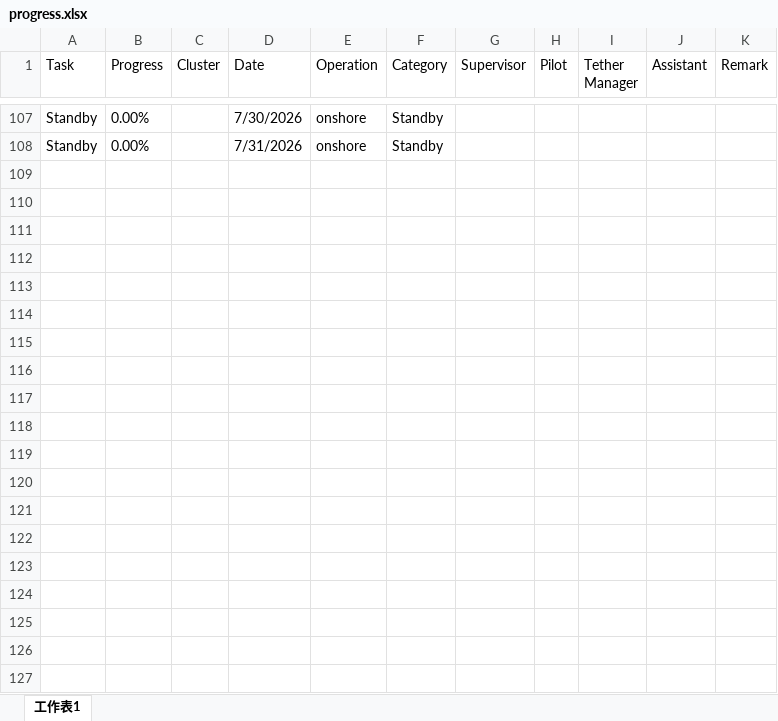
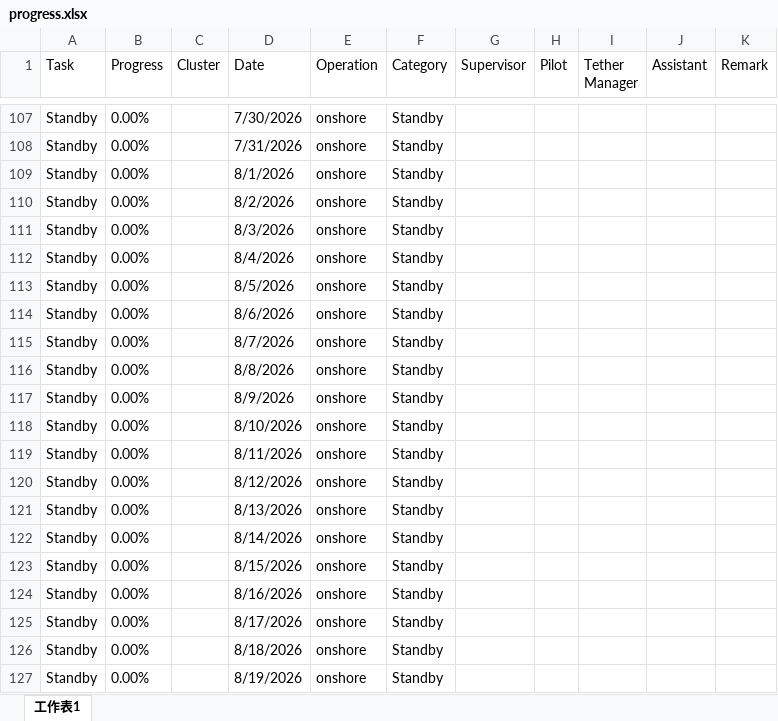
Before and after one commit to starrynight850509-dotcom/offshore-dashboard, an Excel workbook: progress.xlsx, sheet 工作表1, drawn as a sheet; only a part is shown, gaps mark what is left out; values as stored, in another font and other column widths than the file's, no borders; the diff covers the shown part only; the diff names each change by its address in the sheet, - before the commit and + after, or states it on an @@ line.

Commit message:
update data

```diff
--- a/progress.xlsx (sheet 工作表1)
+++ b/progress.xlsx (sheet 工作表1)
+row 109: Standby | 0.00% |  | 8/1/2026 | onshore | Standby
+row 110: Standby | 0.00% |  | 8/2/2026 | onshore | Standby
+row 111: Standby | 0.00% |  | 8/3/2026 | onshore | Standby
+row 112: Standby | 0.00% |  | 8/4/2026 | onshore | Standby
+row 113: Standby | 0.00% |  | 8/5/2026 | onshore | Standby
+row 114: Standby | 0.00% |  | 8/6/2026 | onshore | Standby
+row 115: Standby | 0.00% |  | 8/7/2026 | onshore | Standby
+row 116: Standby | 0.00% |  | 8/8/2026 | onshore | Standby
+row 117: Standby | 0.00% |  | 8/9/2026 | onshore | Standby
+row 118: Standby | 0.00% |  | 8/10/2026 | onshore | Standby
+row 119: Standby | 0.00% |  | 8/11/2026 | onshore | Standby
+row 120: Standby | 0.00% |  | 8/12/2026 | onshore | Standby
+row 121: Standby | 0.00% |  | 8/13/2026 | onshore | Standby
+row 122: Standby | 0.00% |  | 8/14/2026 | onshore | Standby
+row 123: Standby | 0.00% |  | 8/15/2026 | onshore | Standby
+row 124: Standby | 0.00% |  | 8/16/2026 | onshore | Standby
+row 125: Standby | 0.00% |  | 8/17/2026 | onshore | Standby
+row 126: Standby | 0.00% |  | 8/18/2026 | onshore | Standby
+row 127: Standby | 0.00% |  | 8/19/2026 | onshore | Standby
```
Also changed, not shown: 13 added rows elsewhere in this sheet, 3 other files.
